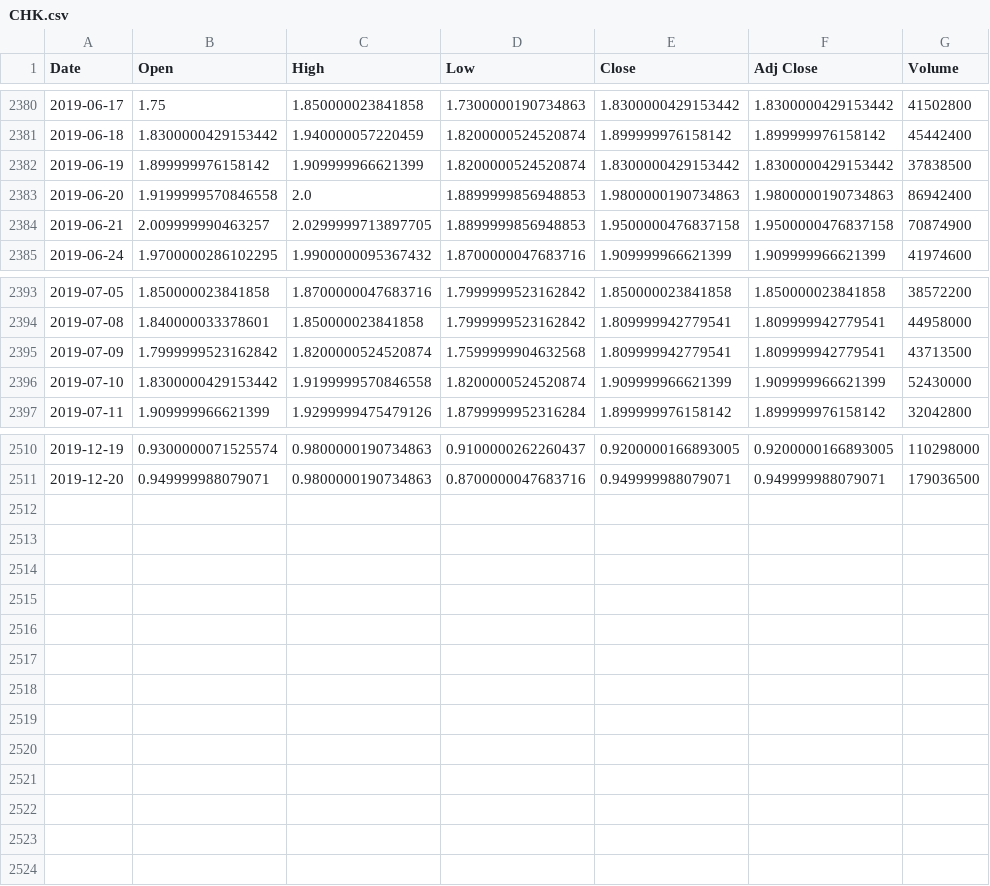
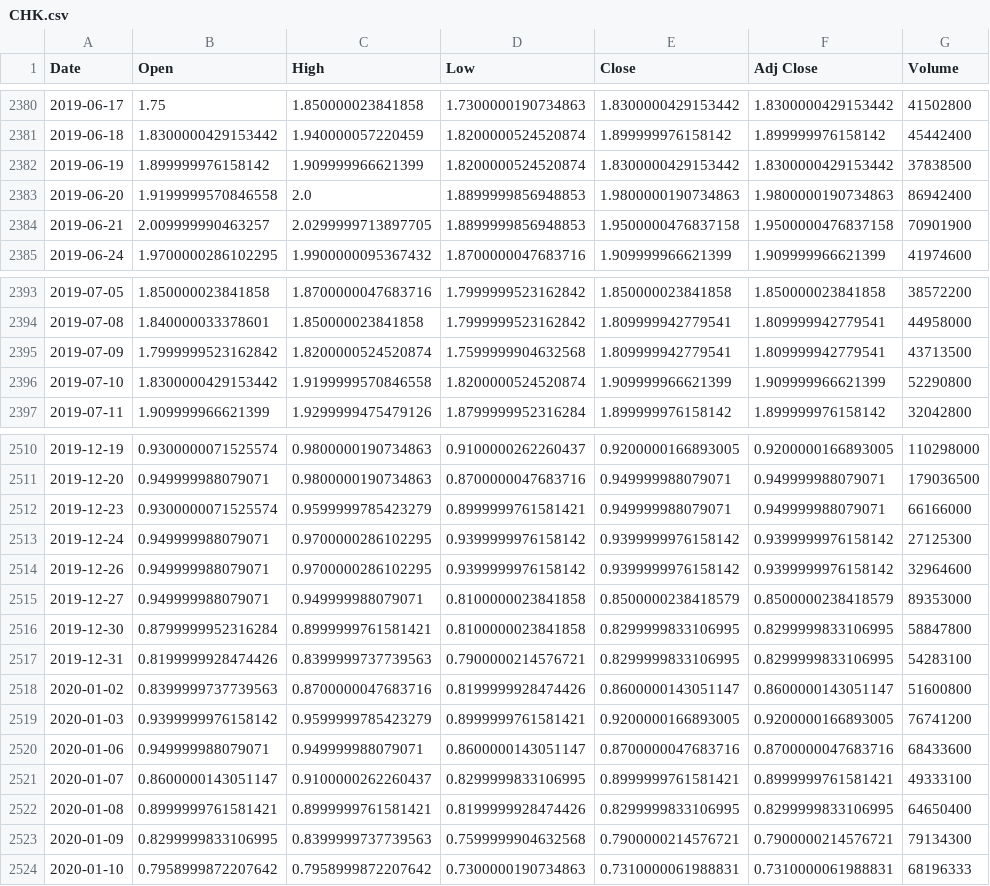
Before and after one commit to CalvinGreen94/portfolio_management, a CSV file: data/stocks/stocks_portfolio/CHK.csv, drawn as a sheet; only a part is shown, gaps mark what is left out.

```diff
--- a/data/stocks/stocks_portfolio/CHK.csv
+++ b/data/stocks/stocks_portfolio/CHK.csv
@@ -2383,3 +2383,3 @@ Date,Open,High,Low,Close,Adj Close,Volume
 2019-06-20,1.9199999570846558,2.0,1.8899999856948853,1.9800000190734863,1.9800000190734863,86942400
-2019-06-21,2.009999990463257,2.0299999713897705,1.8899999856948853,1.9500000476837158,1.9500000476837158,70874900
+2019-06-21,2.009999990463257,2.0299999713897705,1.8899999856948853,1.9500000476837158,1.9500000476837158,70901900
 2019-06-24,1.9700000286102295,1.9900000095367432,1.8700000047683716,1.909999966621399,1.909999966621399,41974600
@@ -2395,3 +2395,3 @@ Date,Open,High,Low,Close,Adj Close,Volume
 2019-07-09,1.7999999523162842,1.8200000524520874,1.7599999904632568,1.809999942779541,1.809999942779541,43713500
-2019-07-10,1.8300000429153442,1.9199999570846558,1.8200000524520874,1.909999966621399,1.909999966621399,52430000
+2019-07-10,1.8300000429153442,1.9199999570846558,1.8200000524520874,1.909999966621399,1.909999966621399,52290800
 2019-07-11,1.909999966621399,1.9299999475479126,1.8799999952316284,1.899999976158142,1.899999976158142,32042800
@@ -2511 +2511,14 @@ Date,Open,High,Low,Close,Adj Close,Volume
 2019-12-20,0.949999988079071,0.9800000190734863,0.8700000047683716,0.949999988079071,0.949999988079071,179036500
+2019-12-23,0.9300000071525574,0.9599999785423279,0.8999999761581421,0.949999988079071,0.949999988079071,66166000
+2019-12-24,0.949999988079071,0.9700000286102295,0.9399999976158142,0.9399999976158142,0.9399999976158142,27125300
+2019-12-26,0.949999988079071,0.9700000286102295,0.9399999976158142,0.9399999976158142,0.9399999976158142,32964600
+2019-12-27,0.949999988079071,0.949999988079071,0.8100000023841858,0.8500000238418579,0.8500000238418579,89353000
+2019-12-30,0.8799999952316284,0.8999999761581421,0.8100000023841858,0.8299999833106995,0.8299999833106995,58847800
+2019-12-31,0.8199999928474426,0.8399999737739563,0.7900000214576721,0.8299999833106995,0.8299999833106995,54283100
+2020-01-02,0.8399999737739563,0.8700000047683716,0.8199999928474426,0.8600000143051147,0.8600000143051147,51600800
+2020-01-03,0.9399999976158142,0.9599999785423279,0.8999999761581421,0.9200000166893005,0.9200000166893005,76741200
+2020-01-06,0.949999988079071,0.949999988079071,0.8600000143051147,0.8700000047683716,0.8700000047683716,68433600
+2020-01-07,0.8600000143051147,0.9100000262260437,0.8299999833106995,0.8999999761581421,0.8999999761581421,49333100
+2020-01-08,0.8999999761581421,0.8999999761581421,0.8199999928474426,0.8299999833106995,0.8299999833106995,64650400
+2020-01-09,0.8299999833106995,0.8399999737739563,0.7599999904632568,0.7900000214576721,0.7900000214576721,79134300
+2020-01-10,0.7958999872207642,0.7958999872207642,0.7300000190734863,0.7310000061988831,0.7310000061988831,68196333
```
Also changed, not shown: data/stocks/stocks_portfolio/EA.csv, data/stocks/stocks_portfolio/PCG.csv, 25 other files.
